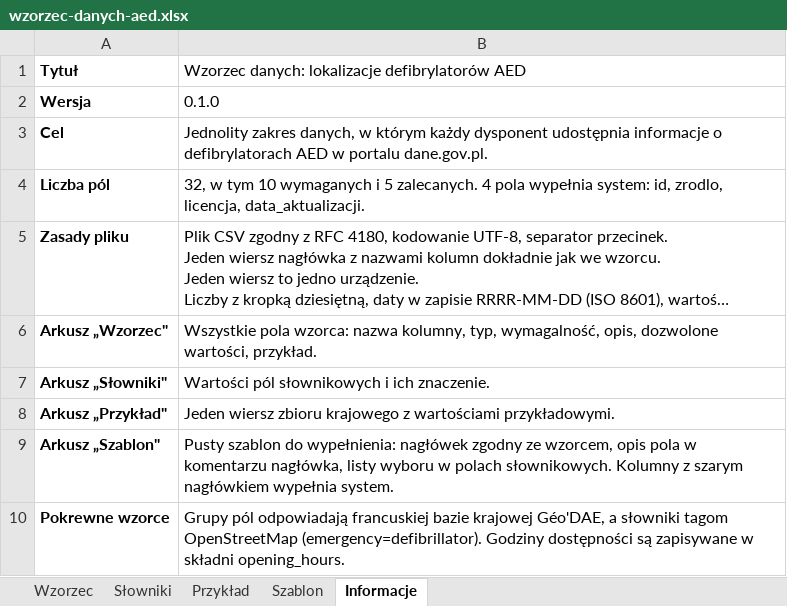
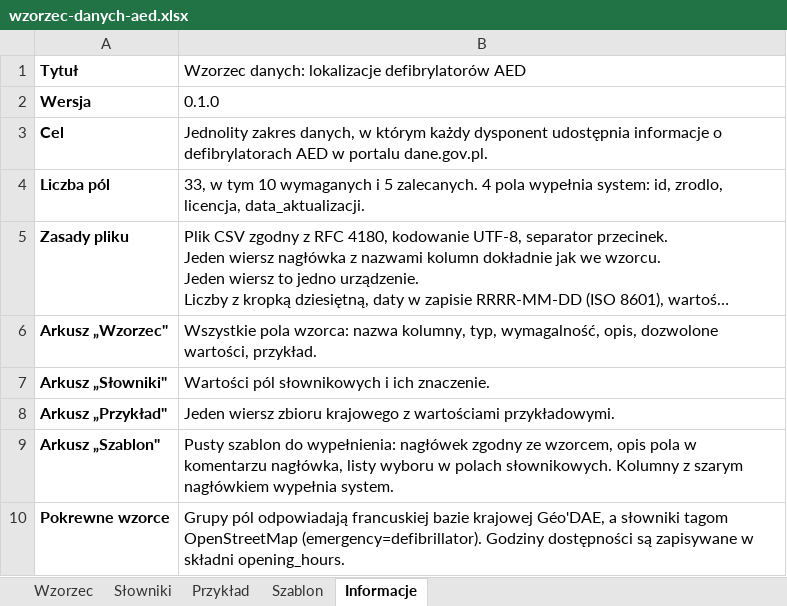
Before and after one commit to Nullrunners/mapa-serc, an Excel workbook: zgloszenie/wzorzec-danych-aed.xlsx, sheet Informacje, drawn as a sheet; long unchanged cells end in …; values as stored, in another font and other column widths than the file's, no borders; the diff names each change by its address in the sheet, - before the commit and + after, or states it on an @@ line.

```diff
--- a/zgloszenie/wzorzec-danych-aed.xlsx (sheet Informacje)
+++ b/zgloszenie/wzorzec-danych-aed.xlsx (sheet Informacje)
-B4: 32, w tym…
+B4: 33, w tym…
```
Also changed, not shown: sheet Wzorzec, sheet Przykład, sheet Szablon, 3 other files.
